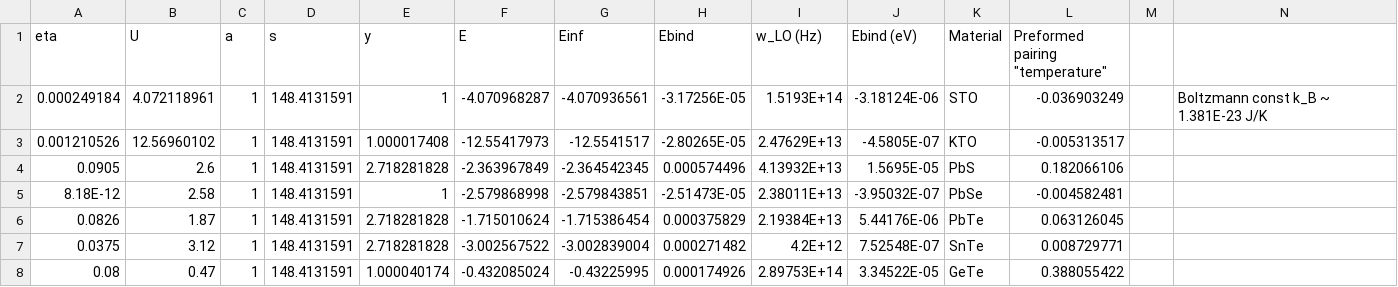
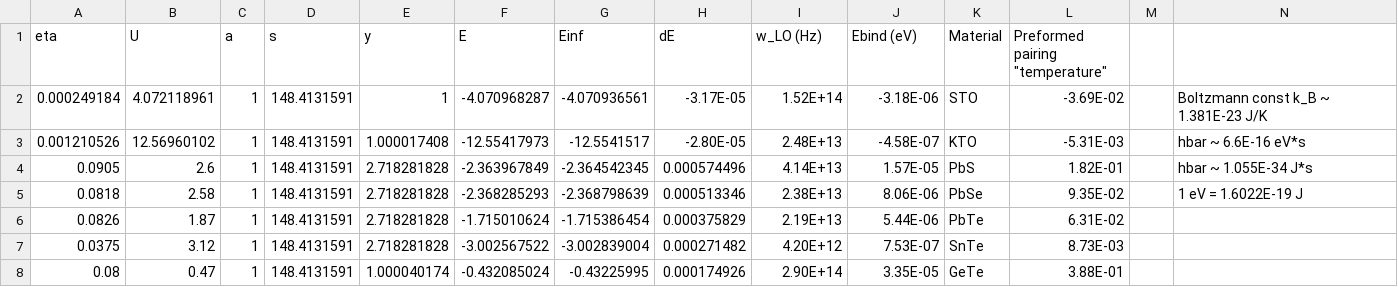
Before and after one commit to iamlll/bipolarons, a CSV file: datastuffs/data/nak_mats.csv, drawn as a sheet.

```diff
--- a/datastuffs/data/nak_mats.csv
+++ b/datastuffs/data/nak_mats.csv
@@ -1,8 +1,8 @@
-eta,U,a,s,y,E,Einf,Ebind,w_LO (Hz),Ebind (eV),Material,"Preformed pairing ""temperature""",,
-0.000249184,4.072118961,1,148.4131591,1,-4.070968287,-4.070936561,-3.17256E-05,1.5193E+14,-3.18124E-06,STO,-0.036903249,,Boltzmann const k_B ~ 1.381E-23 J/K
-0.001210526,12.56960102,1,148.4131591,1.000017408,-12.55417973,-12.5541517,-2.80265E-05,2.47629E+13,-4.5805E-07,KTO,-0.005313517,,
-0.0905,2.6,1,148.4131591,2.718281828,-2.363967849,-2.364542345,0.000574496,4.13932E+13,1.5695E-05,PbS,0.182066106,,
-8.18E-12,2.58,1,148.4131591,1,-2.579868998,-2.579843851,-2.51473E-05,2.38011E+13,-3.95032E-07,PbSe,-0.004582481,,
-0.0826,1.87,1,148.4131591,2.718281828,-1.715010624,-1.715386454,0.000375829,2.19384E+13,5.44176E-06,PbTe,0.063126045,,
-0.0375,3.12,1,148.4131591,2.718281828,-3.002567522,-3.002839004,0.000271482,4.2E+12,7.52548E-07,SnTe,0.008729771,,
-0.08,0.47,1,148.4131591,1.000040174,-0.432085024,-0.43225995,0.000174926,2.89753E+14,3.34522E-05,GeTe,0.388055422,,
+eta,U,a,s,y,E,Einf,dE,w_LO (Hz),Ebind (eV),Material,"Preformed pairing ""temperature""",,
+0.000249184,4.072118961,1,148.4131591,1,-4.070968287,-4.070936561,-3.17E-05,1.52E+14,-3.18E-06,STO,-3.69E-02,,Boltzmann const k_B ~ 1.381E-23 J/K
+0.001210526,12.56960102,1,148.4131591,1.000017408,-12.55417973,-12.5541517,-2.80E-05,2.48E+13,-4.58E-07,KTO,-5.31E-03,,hbar ~ 6.6E-16 eV*s
+0.0905,2.6,1,148.4131591,2.718281828,-2.363967849,-2.364542345,0.000574496,4.14E+13,1.57E-05,PbS,1.82E-01,,hbar ~ 1.055E-34 J*s
+0.0818,2.58,1,148.4131591,2.718281828,-2.368285293,-2.368798639,0.000513346,2.38E+13,8.06E-06,PbSe,9.35E-02,,1 eV = 1.6022E-19 J
+0.0826,1.87,1,148.4131591,2.718281828,-1.715010624,-1.715386454,0.000375829,2.19E+13,5.44E-06,PbTe,6.31E-02,,
+0.0375,3.12,1,148.4131591,2.718281828,-3.002567522,-3.002839004,0.000271482,4.20E+12,7.53E-07,SnTe,8.73E-03,,
+0.08,0.47,1,148.4131591,1.000040174,-0.432085024,-0.43225995,0.000174926,2.90E+14,3.35E-05,GeTe,3.88E-01,,
```
Also changed, not shown: datastuffs/data/nak_mats_inf.csv, datastuffs/data/nakano_yfin_U40.csv, 9 other files.
